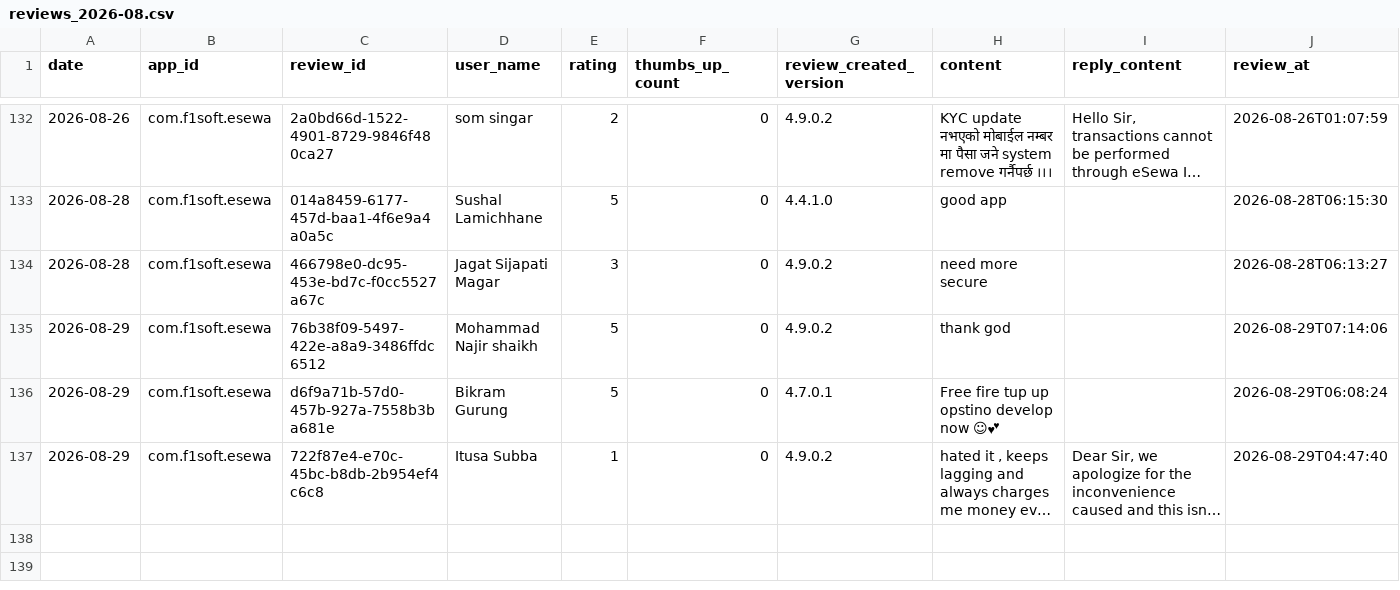
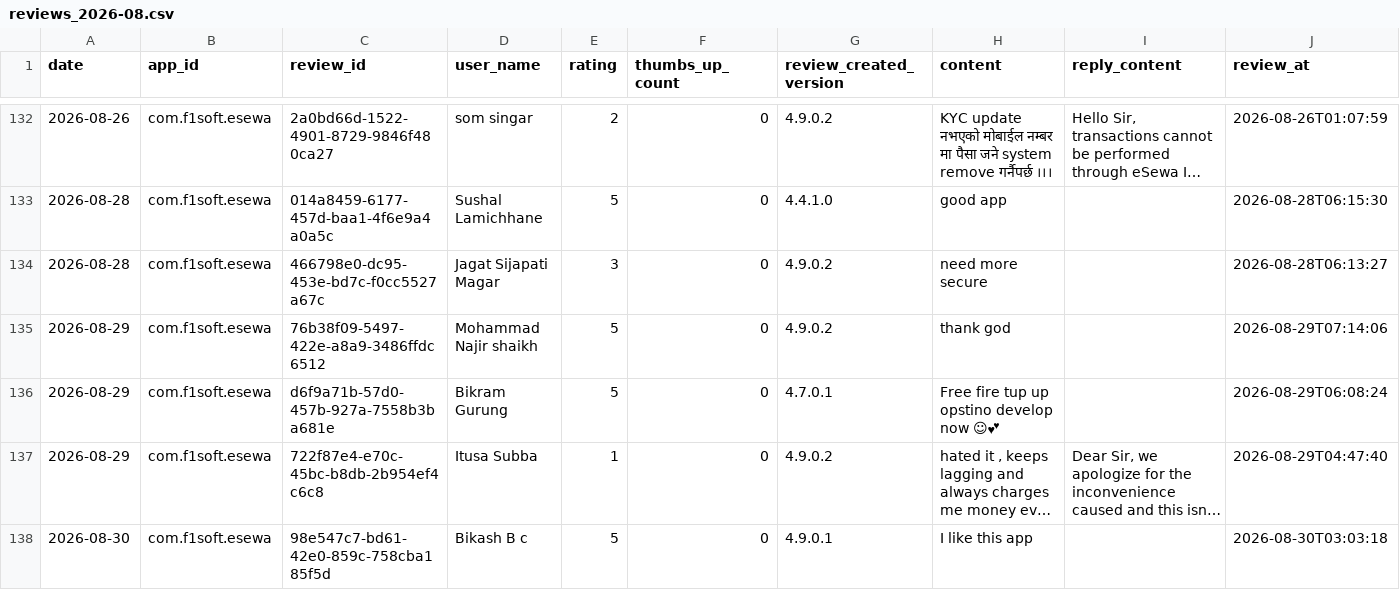
Before and after one commit to g10drasingh/App-Install-Tracker, a CSV file: data/reviews_2026-08.csv, drawn as a sheet; only a part is shown, gaps mark what is left out; long unchanged cells end in …; the diff names each change by its address in the sheet, - before the commit and + after, or states it on an @@ line.

```diff
--- a/data/reviews_2026-08.csv
+++ b/data/reviews_2026-08.csv
+row 138: 2026-08-30 | com.f1soft.esewa | 98e547c7-bd61-42e0-859c-758cba185f5d | Bikash B c | 5 | 0 | 4.9.0.1 | I like this app |  | 2026-08-30T03:03:18
```
Also changed, not shown: data/app_installs.csv.
